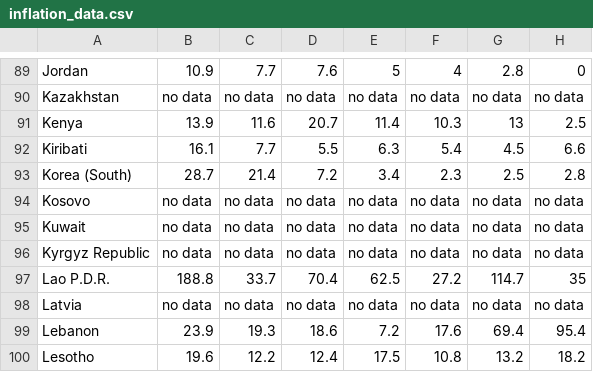
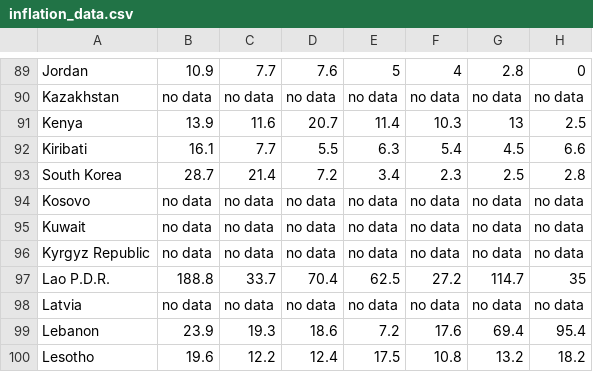
Before and after one commit to chianyee32/3179, a CSV file: inflation_data.csv, drawn as a sheet; only a part is shown, gaps mark what is left out; the diff names each change by its address in the sheet, - before the commit and + after, or states it on an @@ line.

Commit message:
Update inflation_data.csv

```diff
--- a/inflation_data.csv
+++ b/inflation_data.csv
-A93: Korea (South)
+A93: South Korea
```
